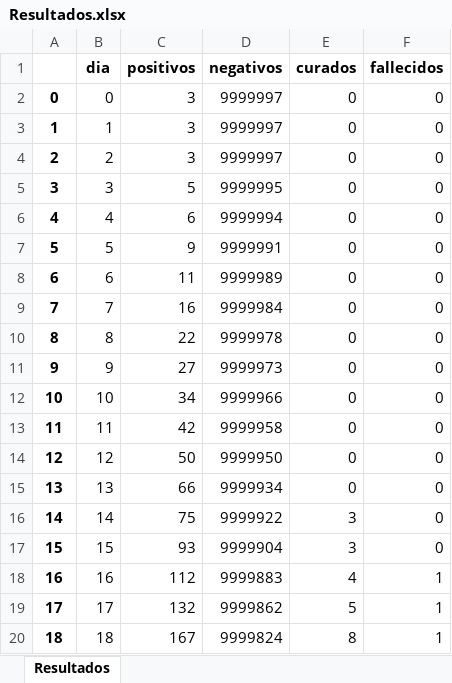
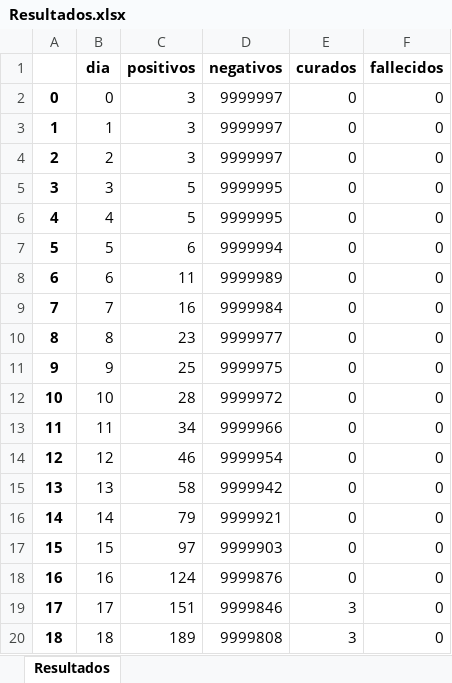
Before and after one commit to PascualArroyo/Simulador_Contagio_COVID-19, an Excel workbook: Resultados.xlsx, sheet Resultados, drawn as a sheet; only a part is shown; values as stored, in another font and other column widths than the file's, no borders; the diff covers the shown part only; the diff names each change by its address in the sheet, - before the commit and + after, or states it on an @@ line.

```diff
--- a/Resultados.xlsx (sheet Resultados)
+++ b/Resultados.xlsx (sheet Resultados)
-C6 (positivos): 6
+C6 (positivos): 5
-D6 (negativos): 9999994
+D6 (negativos): 9999995
-C7 (positivos): 9
+C7 (positivos): 6
-D7 (negativos): 9999991
+D7 (negativos): 9999994
-C10 (positivos): 22
+C10 (positivos): 23
-D10 (negativos): 9999978
+D10 (negativos): 9999977
-C11 (positivos): 27
+C11 (positivos): 25
-D11 (negativos): 9999973
+D11 (negativos): 9999975
-C12 (positivos): 34
+C12 (positivos): 28
-D12 (negativos): 9999966
+D12 (negativos): 9999972
-C13 (positivos): 42
+C13 (positivos): 34
-D13 (negativos): 9999958
+D13 (negativos): 9999966
-C14 (positivos): 50
+C14 (positivos): 46
-D14 (negativos): 9999950
+D14 (negativos): 9999954
-C15 (positivos): 66
+C15 (positivos): 58
-D15 (negativos): 9999934
+D15 (negativos): 9999942
-C16 (positivos): 75
+C16 (positivos): 79
-D16 (negativos): 9999922
+D16 (negativos): 9999921
-E16:E17 (curados): 3
+E16:E17 (curados): 0
-C17 (positivos): 93
+C17 (positivos): 97
-D17 (negativos): 9999904
+D17 (negativos): 9999903
-C18 (positivos): 112
+C18 (positivos): 124
-D18 (negativos): 9999883
+D18 (negativos): 9999876
-E18 (curados): 4
+E18 (curados): 0
-F18:F20 (fallecidos): 1
+F18:F20 (fallecidos): 0
-C19 (positivos): 132
+C19 (positivos): 151
-D19 (negativos): 9999862
+D19 (negativos): 9999846
-E19 (curados): 5
+E19 (curados): 3
-C20 (positivos): 167
+C20 (positivos): 189
-D20 (negativos): 9999824
+D20 (negativos): 9999808
-E20 (curados): 8
+E20 (curados): 3
```
Also changed, not shown: 32 removed rows and 476 edited cells elsewhere in this sheet, Resultados2.xlsx, 9 other files.
